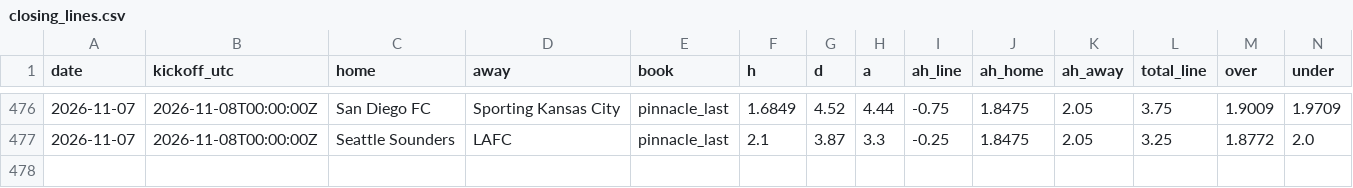
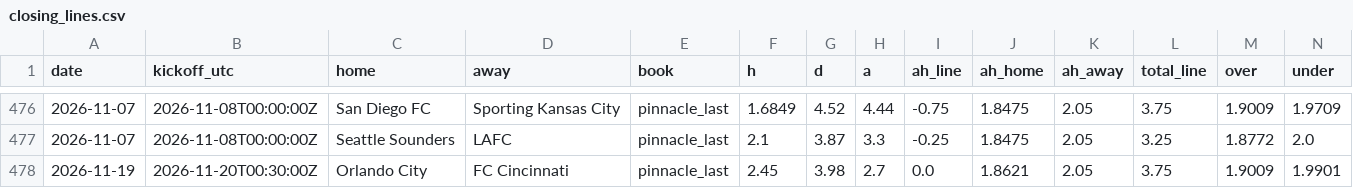
Before and after one commit to TheBallr/MLS-FUTURES, a CSV file: data/market/closing_lines.csv, drawn as a sheet; only a part is shown, gaps mark what is left out; rows hold the shown columns only; the diff names each change by its address in the sheet, - before the commit and + after, or states it on an @@ line.

```diff
--- a/data/market/closing_lines.csv
+++ b/data/market/closing_lines.csv
+row 478: 2026-11-19 | 2026-11-20T00:30:00Z | Orlando City | FC Cincinnati | pinnacle_last | 2.45 | 3.98 | 2.7 | 0.0 | 1.8621 | 2.05 | 3.75 | 1.9009 | 1.9901
```
Also changed, not shown: data/market/current_round_odds.csv, 3 other files.
